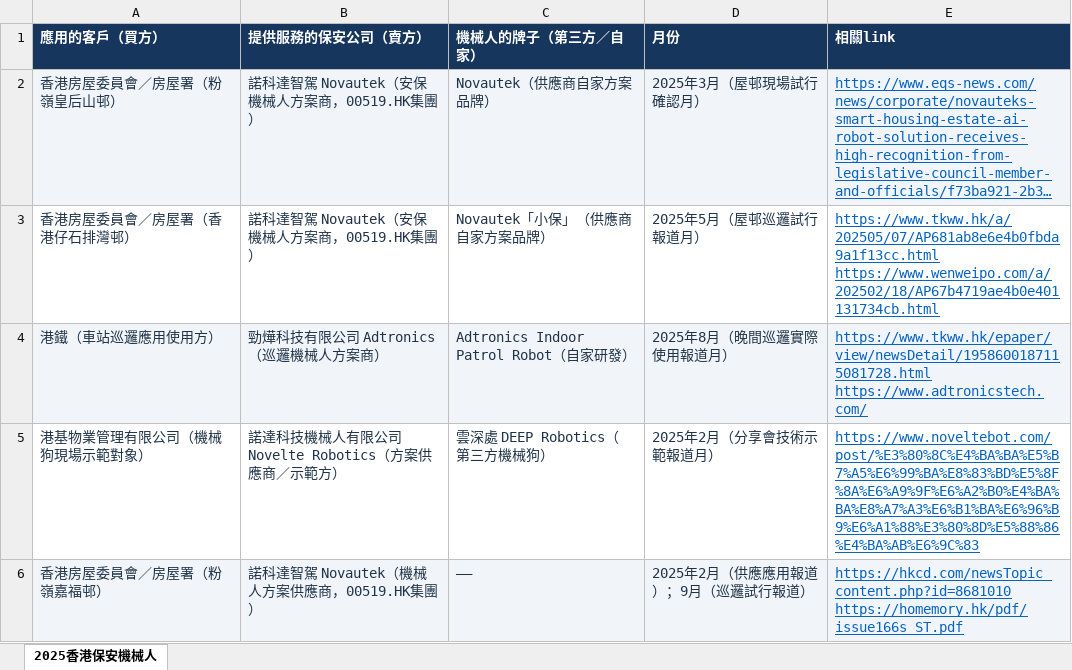
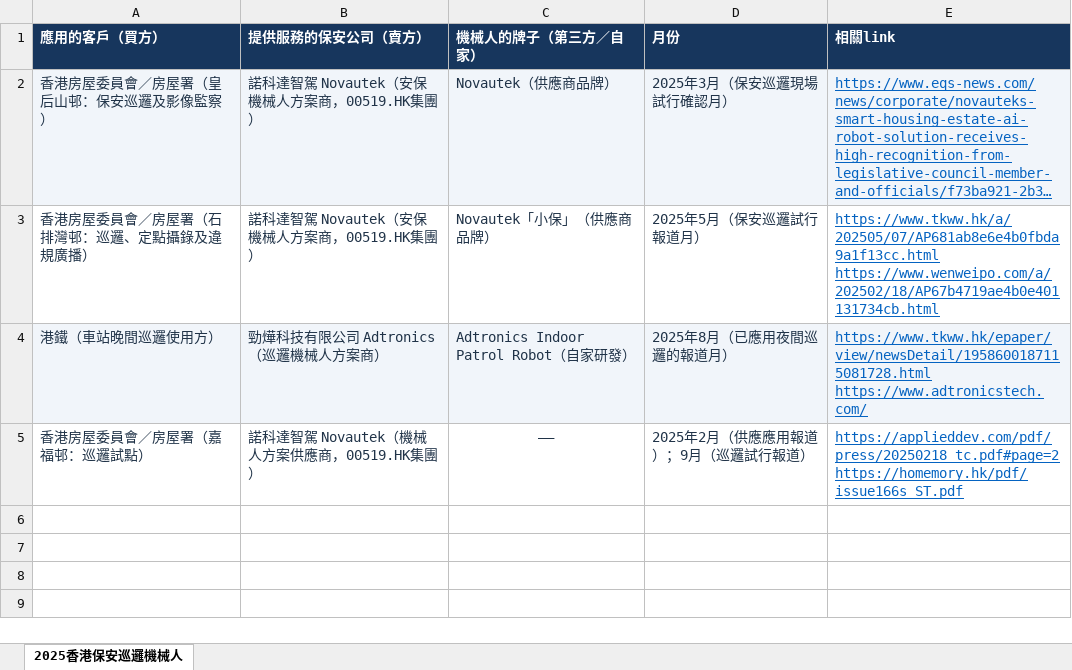
Before and after one commit to naiwencui2-star/cuinaiwen, an Excel workbook: downloads/hk-security-robots-2025/香港2025保安機械人_核對版.xlsx, sheet 2025香港保安巡邏機械人, drawn as a sheet; long unchanged cells end in …; values as stored, in another font and other column widths than the file's, no borders; removed rows and columns are numbered as before the commit, all else as after; ↵ is a line break in a cell; the diff names each change by its address in the sheet, - before the commit and + after, or states it on an @@ line.

Commit message:
Restrict research workbook to evidenced security patrol applications

```diff
--- a/downloads/hk-security-robots-2025/香港2025保安機械人_核對版.xlsx (sheet 2025香港保安巡邏機械人)
+++ b/downloads/hk-security-robots-2025/香港2025保安機械人_核對版.xlsx (sheet 2025香港保安巡邏機械人)
-sheet tab: 2025香港保安機械人
+sheet tab: 2025香港保安巡邏機械人
-A2 (應用的客戶（買方）): 香港房屋委員會／房屋署（粉嶺皇后山邨）
+A2 (應用的客戶（買方）): 香港房屋委員會／房屋署（皇后山邨：保安巡邏及影像監察）
-C2 (機械人的牌子（第三方／自家）): Novautek（供應商自家方案品牌）
+C2 (機械人的牌子（第三方／自家）): Novautek（供應商品牌）
-D2 (月份): 2025年3月（屋邨現場試行確認月）
+D2 (月份): 2025年3月（保安巡邏現場試行確認月）
-A3 (應用的客戶（買方）): 香港房屋委員會／房屋署（香港仔石排灣邨）
+A3 (應用的客戶（買方）): 香港房屋委員會／房屋署（石排灣邨：巡邏、定點攝錄及違規廣播）
-C3 (機械人的牌子（第三方／自家）): Novautek「小保」（供應商自家方案品牌）
+C3 (機械人的牌子（第三方／自家）): Novautek「小保」（供應商品牌）
-D3 (月份): 2025年5月（屋邨巡邏試行報道月）
+D3 (月份): 2025年5月（保安巡邏試行報道月）
-A4 (應用的客戶（買方）): 港鐵（車站巡邏應用使用方）
+A4 (應用的客戶（買方）): 港鐵（車站晚間巡邏使用方）
-D4 (月份): 2025年8月（晚間巡邏實際使用報道月）
+D4 (月份): 2025年8月（已應用夜間巡邏的報道月）
-row 5: 港基物業管理有限公司（機械狗現場示範對象） | 諾達科技機械人有限公司 Novelte Robotics（方案供應商／示範方） | 雲深處 DEEP Robotics（第三方機械狗） | 2025年2月（分享會技術示範報道月） | https://www.noveltebot.com/post/%E3%80%8C%E4%BA%BA%E5%B7%A5%E6%99%BA%E8%83%BD%E5%8F%8A%E6%A9%9F%E6%A2%B0%E4%BA%BA%E8%A7%A3%E6%B1%BA%E6%96%B9%E6%A1%88%E3%80%8D%E5%88%86%E4%BA%AB%E6%9C%83
-A5 (應用的客戶（買方）): 香港房屋委員會／房屋署（粉嶺嘉福邨）
+A5 (應用的客戶（買方）): 香港房屋委員會／房屋署（嘉福邨：巡邏試點）
-A5:E5 fill: #F1F5FA
+A5:E5 fill: none
-C5 alignment: left
+C5 alignment: center
-E5 (相關link): https://hkcd.com/newsTopic_content.php?id=8681010 ↵ https://homemory.hk/pdf/issue166s_ST.pdf
+E5 (相關link): https://applieddev.com/pdf/press/20250218_tc.pdf#page=2 ↵ https://homemory.hk/pdf/issue166s_ST.pdf
```
Also changed, not shown: downloads/hk-security-robots-2025/香港2025年保安機械人部署研究.xlsx, 2 other files.
